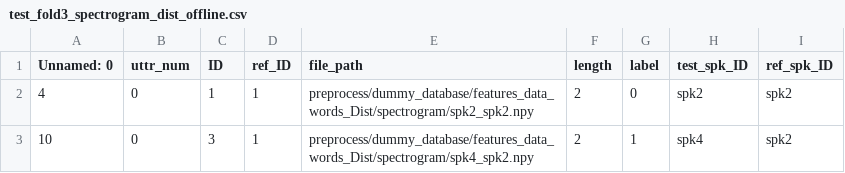
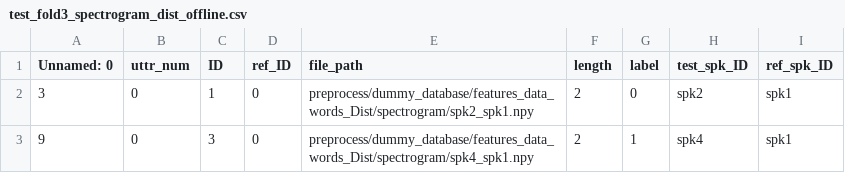
Before and after one commit to idiap/distance-based-cnn, a CSV file: preprocess/dummy_database/folds/test_fold3_spectrogram_dist_offline.csv, drawn as a sheet.

```diff
--- a/preprocess/dummy_database/folds/test_fold3_spectrogram_dist_offline.csv
+++ b/preprocess/dummy_database/folds/test_fold3_spectrogram_dist_offline.csv
@@ -1,3 +1,3 @@
 Unnamed: 0,uttr_num,ID,ref_ID,file_path,length,label,test_spk_ID,ref_spk_ID
-4,0,1,1,preprocess/dummy_database/features_data_words_Dist/spectrogram/spk2_spk2.npy,2,0,spk2,spk2
-10,0,3,1,preprocess/dummy_database/features_data_words_Dist/spectrogram/spk4_spk2.npy,2,1,spk4,spk2
+3,0,1,0,preprocess/dummy_database/features_data_words_Dist/spectrogram/spk2_spk1.npy,2,0,spk2,spk1
+9,0,3,0,preprocess/dummy_database/features_data_words_Dist/spectrogram/spk4_spk1.npy,2,1,spk4,spk1
```
Also changed, not shown: preprocess/dummy_database/folds/test_fold1_spectrogram_dist_offline.csv, preprocess/dummy_database/folds/test_fold2_spectrogram_dist_offline.csv, 3 other files.
